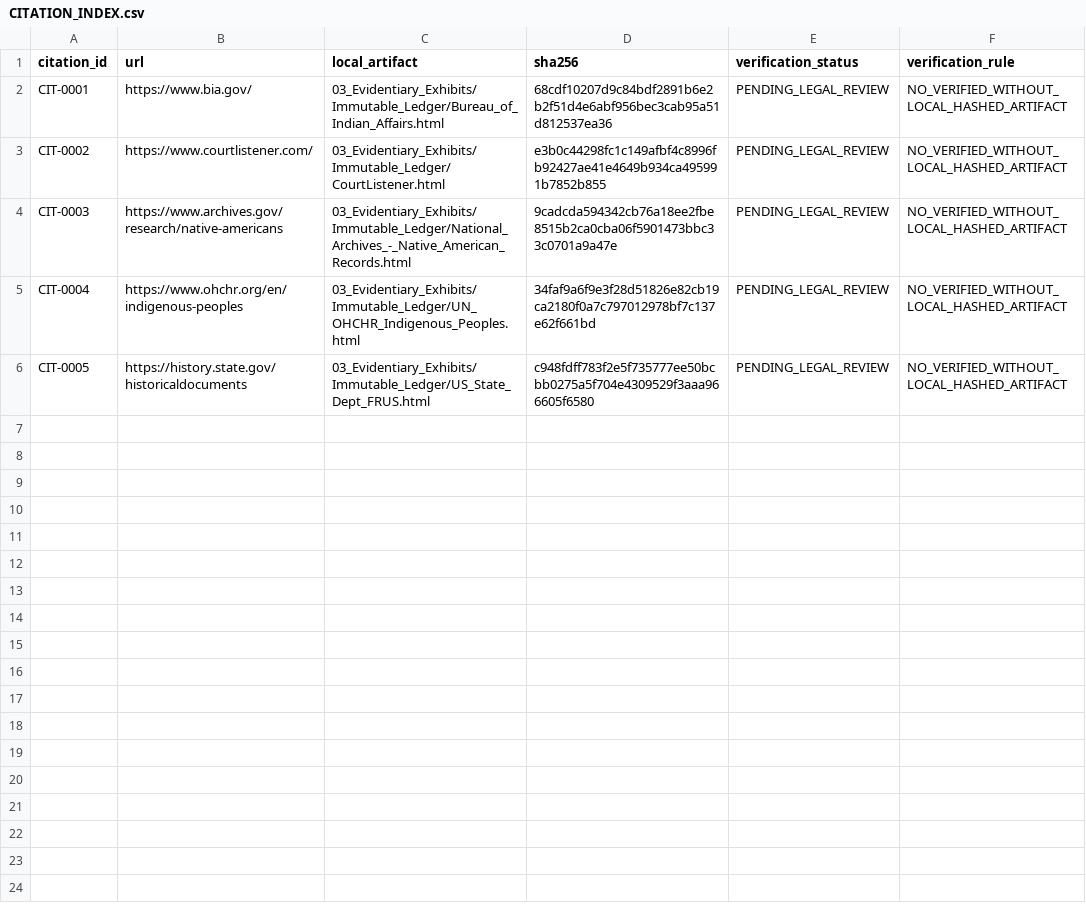
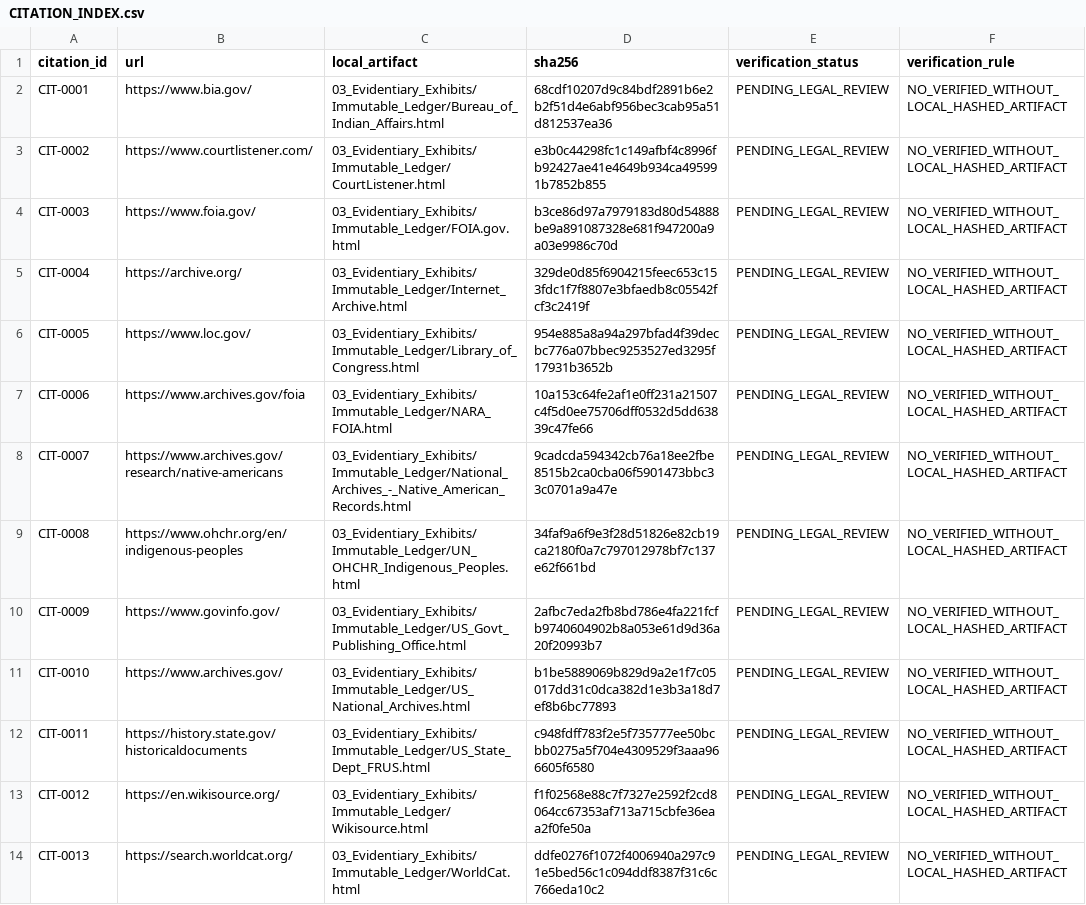
Before and after one commit to GlobalRestitutionAlliance/turtle-island-us-ak-native-village-of-chignik-lagoon-master-litigation, a CSV file: 03_Evidentiary_Exhibits/CITATION_INDEX.csv, drawn as a sheet.

Commit message:
Batch 2b: harvest expanded sources, citations, manifests

```diff
--- a/03_Evidentiary_Exhibits/CITATION_INDEX.csv
+++ b/03_Evidentiary_Exhibits/CITATION_INDEX.csv
@@ -3,4 +3,12 @@ CIT-0001,https://www.bia.gov/,03_Evidentiary_Exhibits/Immutable_Ledger/Bureau_of
 CIT-0002,https://www.courtlistener.com/,03_Evidentiary_Exhibits/Immutable_Ledger/CourtListener.html,e3b0c44298fc1c149afbf4c8996fb92427ae41e4649b934ca495991b7852b855,PENDING_LEGAL_REVIEW,NO_VERIFIED_WITHOUT_LOCAL_HASHED_ARTIFACT
-CIT-0003,https://www.archives.gov/research/native-americans,03_Evidentiary_Exhibits/Immutable_Ledger/National_Archives_-_Native_American_Records.html,9cadcda594342cb76a18ee2fbe8515b2ca0cba06f5901473bbc33c0701a9a47e,PENDING_LEGAL_REVIEW,NO_VERIFIED_WITHOUT_LOCAL_HASHED_ARTIFACT
-CIT-0004,https://www.ohchr.org/en/indigenous-peoples,03_Evidentiary_Exhibits/Immutable_Ledger/UN_OHCHR_Indigenous_Peoples.html,34faf9a6f9e3f28d51826e82cb19ca2180f0a7c797012978bf7c137e62f661bd,PENDING_LEGAL_REVIEW,NO_VERIFIED_WITHOUT_LOCAL_HASHED_ARTIFACT
-CIT-0005,https://history.state.gov/historicaldocuments,03_Evidentiary_Exhibits/Immutable_Ledger/US_State_Dept_FRUS.html,c948fdff783f2e5f735777ee50bcbb0275a5f704e4309529f3aaa966605f6580,PENDING_LEGAL_REVIEW,NO_VERIFIED_WITHOUT_LOCAL_HASHED_ARTIFACT
+CIT-0003,https://www.foia.gov/,03_Evidentiary_Exhibits/Immutable_Ledger/FOIA.gov.html,b3ce86d97a7979183d80d54888be9a891087328e681f947200a9a03e9986c70d,PENDING_LEGAL_REVIEW,NO_VERIFIED_WITHOUT_LOCAL_HASHED_ARTIFACT
+CIT-0004,https://archive.org/,03_Evidentiary_Exhibits/Immutable_Ledger/Internet_Archive.html,329de0d85f6904215feec653c153fdc1f7f8807e3bfaedb8c05542fcf3c2419f,PENDING_LEGAL_REVIEW,NO_VERIFIED_WITHOUT_LOCAL_HASHED_ARTIFACT
+CIT-0005,https://www.loc.gov/,03_Evidentiary_Exhibits/Immutable_Ledger/Library_of_Congress.html,954e885a8a94a297bfad4f39decbc776a07bbec9253527ed3295f17931b3652b,PENDING_LEGAL_REVIEW,NO_VERIFIED_WITHOUT_LOCAL_HASHED_ARTIFACT
+CIT-0006,https://www.archives.gov/foia,03_Evidentiary_Exhibits/Immutable_Ledger/NARA_FOIA.html,10a153c64fe2af1e0ff231a21507c4f5d0ee75706dff0532d5dd63839c47fe66,PENDING_LEGAL_REVIEW,NO_VERIFIED_WITHOUT_LOCAL_HASHED_ARTIFACT
+CIT-0007,https://www.archives.gov/research/native-americans,03_Evidentiary_Exhibits/Immutable_Ledger/National_Archives_-_Native_American_Records.html,9cadcda594342cb76a18ee2fbe8515b2ca0cba06f5901473bbc33c0701a9a47e,PENDING_LEGAL_REVIEW,NO_VERIFIED_WITHOUT_LOCAL_HASHED_ARTIFACT
+CIT-0008,https://www.ohchr.org/en/indigenous-peoples,03_Evidentiary_Exhibits/Immutable_Ledger/UN_OHCHR_Indigenous_Peoples.html,34faf9a6f9e3f28d51826e82cb19ca2180f0a7c797012978bf7c137e62f661bd,PENDING_LEGAL_REVIEW,NO_VERIFIED_WITHOUT_LOCAL_HASHED_ARTIFACT
+CIT-0009,https://www.govinfo.gov/,03_Evidentiary_Exhibits/Immutable_Ledger/US_Govt_Publishing_Office.html,2afbc7eda2fb8bd786e4fa221fcfb9740604902b8a053e61d9d36a20f20993b7,PENDING_LEGAL_REVIEW,NO_VERIFIED_WITHOUT_LOCAL_HASHED_ARTIFACT
+CIT-0010,https://www.archives.gov/,03_Evidentiary_Exhibits/Immutable_Ledger/US_National_Archives.html,b1be5889069b829d9a2e1f7c05017dd31c0dca382d1e3b3a18d7ef8b6bc77893,PENDING_LEGAL_REVIEW,NO_VERIFIED_WITHOUT_LOCAL_HASHED_ARTIFACT
+CIT-0011,https://history.state.gov/historicaldocuments,03_Evidentiary_Exhibits/Immutable_Ledger/US_State_Dept_FRUS.html,c948fdff783f2e5f735777ee50bcbb0275a5f704e4309529f3aaa966605f6580,PENDING_LEGAL_REVIEW,NO_VERIFIED_WITHOUT_LOCAL_HASHED_ARTIFACT
+CIT-0012,https://en.wikisource.org/,03_Evidentiary_Exhibits/Immutable_Ledger/Wikisource.html,f1f02568e88c7f7327e2592f2cd8064cc67353af713a715cbfe36eaa2f0fe50a,PENDING_LEGAL_REVIEW,NO_VERIFIED_WITHOUT_LOCAL_HASHED_ARTIFACT
+CIT-0013,https://search.worldcat.org/,03_Evidentiary_Exhibits/Immutable_Ledger/WorldCat.html,ddfe0276f1072f4006940a297c91e5bed56c1c094ddf8387f31c6c766eda10c2,PENDING_LEGAL_REVIEW,NO_VERIFIED_WITHOUT_LOCAL_HASHED_ARTIFACT
```
Also changed, not shown: 32 other files.
